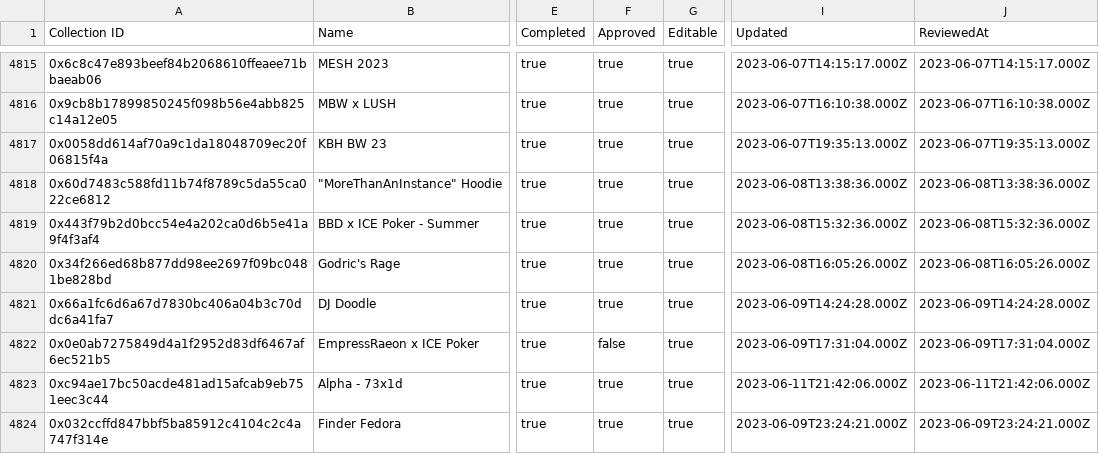
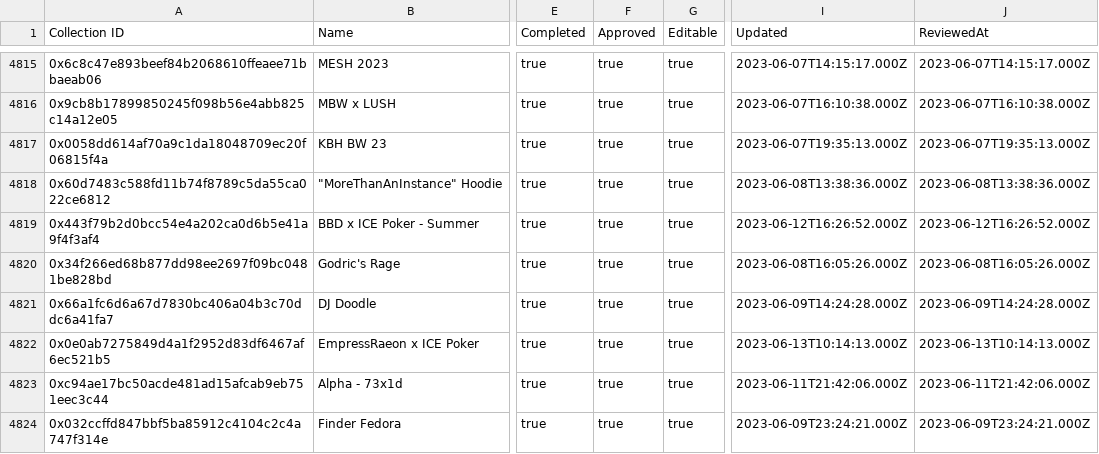
Before and after one commit to 1emu/transparency, a CSV file: collections.csv, drawn as a sheet; only a part is shown, gaps mark what is left out; the diff covers the shown part only; the diff names each change by its address in the sheet, - before the commit and + after, or states it on an @@ line.

```diff
--- a/collections.csv
+++ b/collections.csv
-I4819 (Updated): 2023-06-08T15:32:36.000Z
+I4819 (Updated): 2023-06-12T16:26:52.000Z
-J4819 (ReviewedAt): 2023-06-08T15:32:36.000Z
+J4819 (ReviewedAt): 2023-06-12T16:26:52.000Z
-F4822 (Approved): false
+F4822 (Approved): true
-I4822 (Updated): 2023-06-09T17:31:04.000Z
+I4822 (Updated): 2023-06-13T10:14:13.000Z
-J4822 (ReviewedAt): 2023-06-09T17:31:04.000Z
+J4822 (ReviewedAt): 2023-06-13T10:14:13.000Z
```
Also changed, not shown: 6 added rows and 5 edited cells elsewhere in this file, balances.csv, grants.csv, 16 other files.
